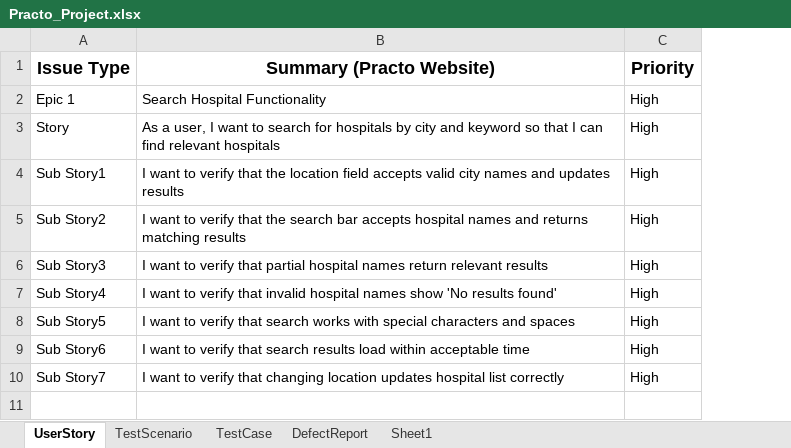
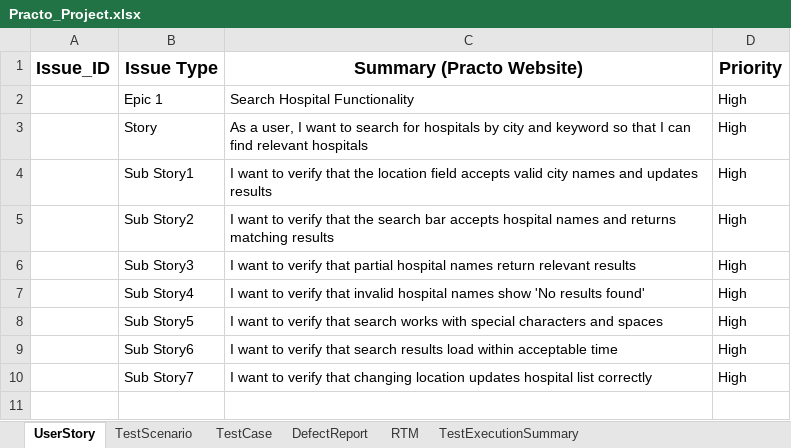
Before and after one commit to Mounika-Saarla/PRACTO_, an Excel workbook: Practo_Project.xlsx, sheet UserStory, drawn as a sheet; only a part is shown; values as stored, in another font and other column widths than the file's, no borders; the diff names each change by its address in the sheet, - before the commit and + after, or states it on an @@ line.

```diff
--- a/Practo_Project.xlsx (sheet UserStory)
+++ b/Practo_Project.xlsx (sheet UserStory)
-sheet tab: Sheet1
+sheet tab: RTM
+sheet tab: TestExecutionSummary
+column A (Issue_ID), empty
```
Also changed, not shown: sheet RTM.
